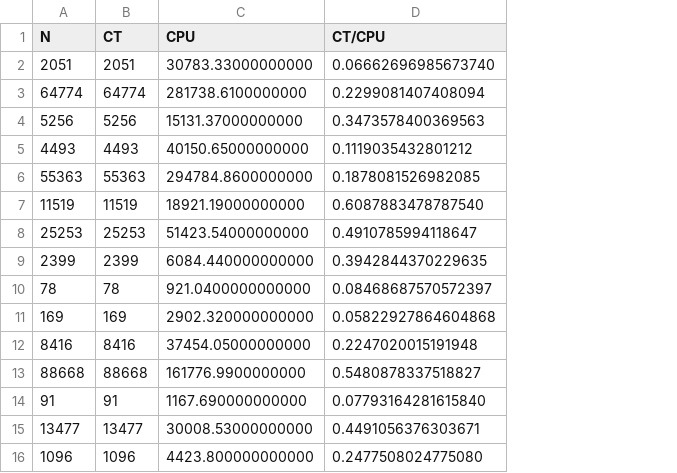
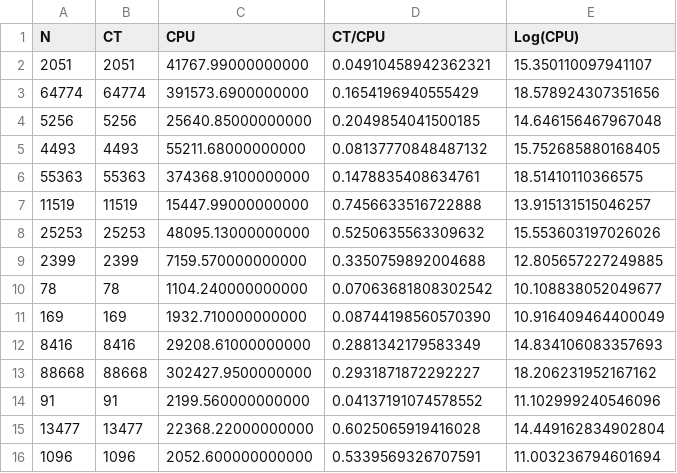
Before and after one commit to abcp4/INF-2926-T1, a CSV file: nameCSVMainFractionalKnapsackN.csv, drawn as a sheet; only a part is shown; the diff covers the shown part only; the diff names each change by its address in the sheet, - before the commit and + after, or states it on an @@ line.

```diff
--- a/nameCSVMainFractionalKnapsackN.csv
+++ b/nameCSVMainFractionalKnapsackN.csv
+column E (Log(CPU)), rows 2-16: 15.350110097941107 | 18.578924307351656 | 14.646156467967048 | 15.752685880168405 | 18.51410110366575 | 13.915131515046257 | 15.553603197026026 | 12.805657227249885 | 10.108838052049677 | 10.916409464400049 | 14.834106083357693 | 18.206231952167162 | 11.102999240546096 | 14.449162834902804 | 11.003236794601694
-C2 (CPU): 30783.33000000000
+C2 (CPU): 41767.99000000000
-D2 (CT/CPU): 0.06662696985673740
+D2 (CT/CPU): 0.04910458942362321
-C3 (CPU): 281738.6100000000
+C3 (CPU): 391573.6900000000
-D3 (CT/CPU): 0.2299081407408094
+D3 (CT/CPU): 0.1654196940555429
-C4 (CPU): 15131.37000000000
+C4 (CPU): 25640.85000000000
-D4 (CT/CPU): 0.3473578400369563
+D4 (CT/CPU): 0.2049854041500185
-C5 (CPU): 40150.65000000000
+C5 (CPU): 55211.68000000000
-D5 (CT/CPU): 0.1119035432801212
+D5 (CT/CPU): 0.08137770848487132
-C6 (CPU): 294784.8600000000
+C6 (CPU): 374368.9100000000
-D6 (CT/CPU): 0.1878081526982085
+D6 (CT/CPU): 0.1478835408634761
-C7 (CPU): 18921.19000000000
+C7 (CPU): 15447.99000000000
-D7 (CT/CPU): 0.6087883478787540
+D7 (CT/CPU): 0.7456633516722888
-C8 (CPU): 51423.54000000000
+C8 (CPU): 48095.13000000000
-D8 (CT/CPU): 0.4910785994118647
+D8 (CT/CPU): 0.5250635563309632
-C9 (CPU): 6084.440000000000
+C9 (CPU): 7159.570000000000
-D9 (CT/CPU): 0.3942844370229635
+D9 (CT/CPU): 0.3350759892004688
-C10 (CPU): 921.0400000000000
+C10 (CPU): 1104.240000000000
-D10 (CT/CPU): 0.08468687570572397
+D10 (CT/CPU): 0.07063681808302542
-C11 (CPU): 2902.320000000000
+C11 (CPU): 1932.710000000000
-D11 (CT/CPU): 0.05822927864604868
+D11 (CT/CPU): 0.08744198560570390
-C12 (CPU): 37454.05000000000
+C12 (CPU): 29208.61000000000
-D12 (CT/CPU): 0.2247020015191948
+D12 (CT/CPU): 0.2881342179583349
-C13 (CPU): 161776.9900000000
+C13 (CPU): 302427.9500000000
-D13 (CT/CPU): 0.5480878337518827
+D13 (CT/CPU): 0.2931871872292227
-C14 (CPU): 1167.690000000000
+C14 (CPU): 2199.560000000000
-D14 (CT/CPU): 0.07793164281615840
+D14 (CT/CPU): 0.04137191074578552
-C15 (CPU): 30008.53000000000
+C15 (CPU): 22368.22000000000
-D15 (CT/CPU): 0.4491056376303671
+D15 (CT/CPU): 0.6025065919416028
-C16 (CPU): 4423.800000000000
+C16 (CPU): 2052.600000000000
-D16 (CT/CPU): 0.2477508024775080
+D16 (CT/CPU): 0.5339569326707591
```
Also changed, not shown: 70 edited cells elsewhere in this file, nameCSVMainFractionalKnapsackNlogN.csv, 1 other file.
